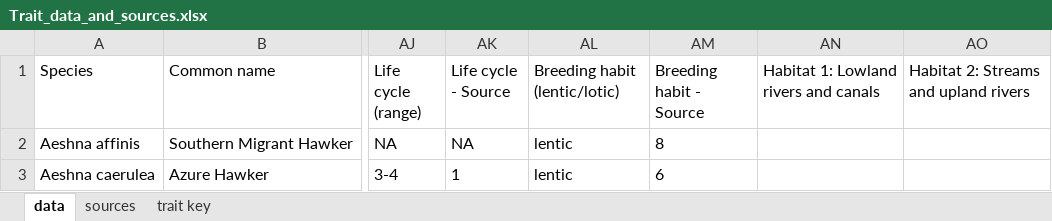
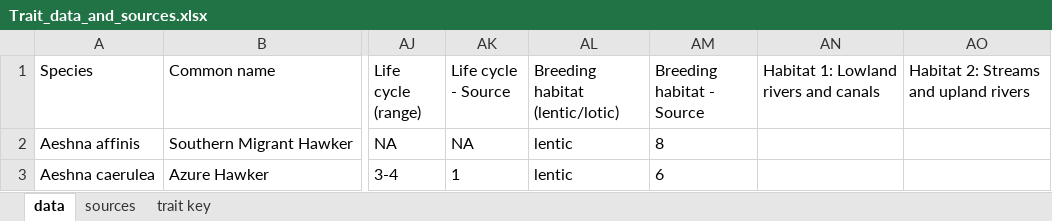
Before and after one commit to BiologicalRecordsCentre/Odonata_traits, an Excel workbook: Data/Trait_data_and_sources.xlsx, sheet data, drawn as a sheet; only a part is shown, gaps mark what is left out; values as stored, in another font and other column widths than the file's, no borders; the diff names each change by its address in the sheet, - before the commit and + after, or states it on an @@ line.

```diff
--- a/Data/Trait_data_and_sources.xlsx (sheet data)
+++ b/Data/Trait_data_and_sources.xlsx (sheet data)
-AL1: Breeding habit (lentic/lotic)
+AL1: Breeding habitat (lentic/lotic)
-AM1: Breeding habit - Source
+AM1: Breeding habitat - Source
```
Also changed, not shown: sheet trait key, 1 other file.
